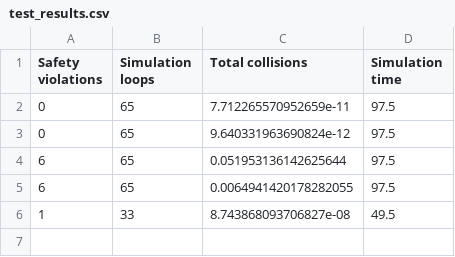
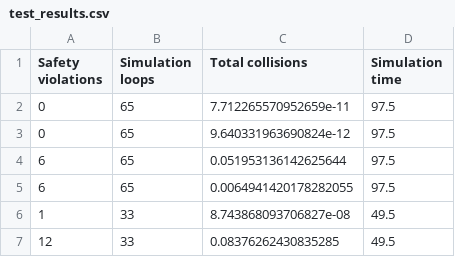
Before and after one commit to sebastianvomdorff/likelihood_CA, a CSV file: test_results.csv, drawn as a sheet.

```diff
--- a/test_results.csv
+++ b/test_results.csv
@@ -6 +6,2 @@ Safety violations,Simulation loops,Total collisions,Simulation time
 1,33,8.743868093706827e-08,49.5
+12,33,0.08376262430835285,49.5
```
Also changed, not shown: 1 other file.
